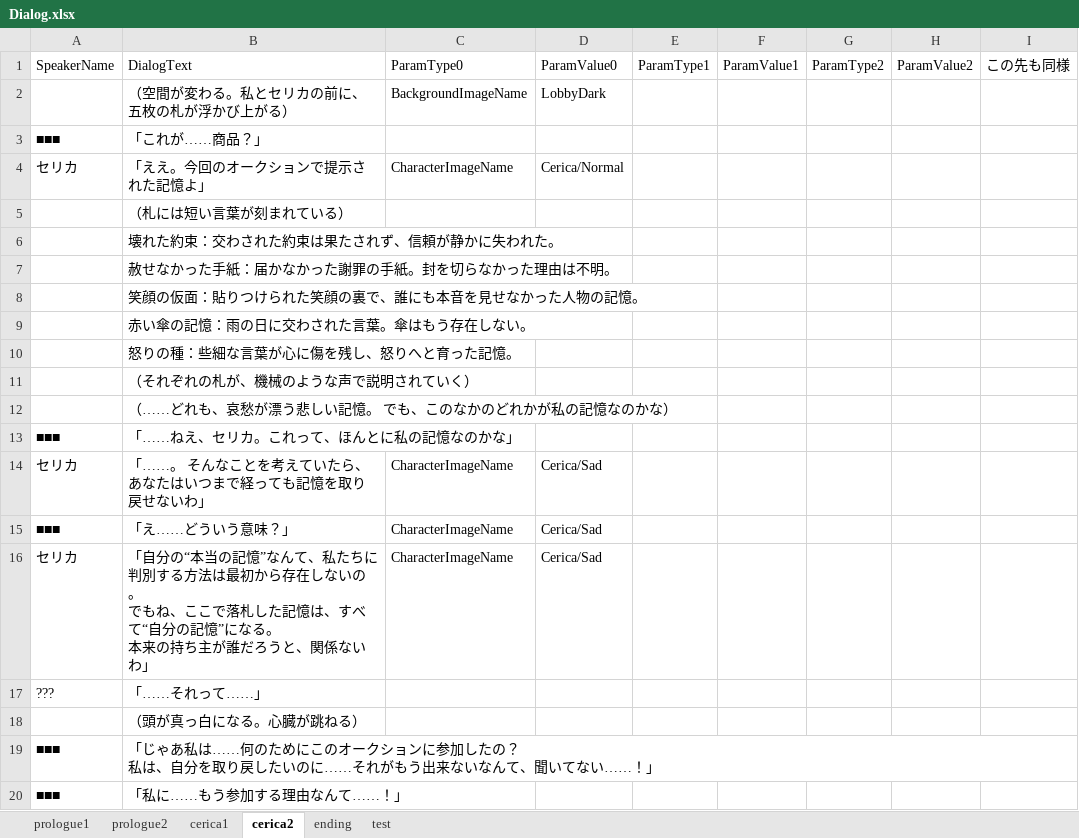
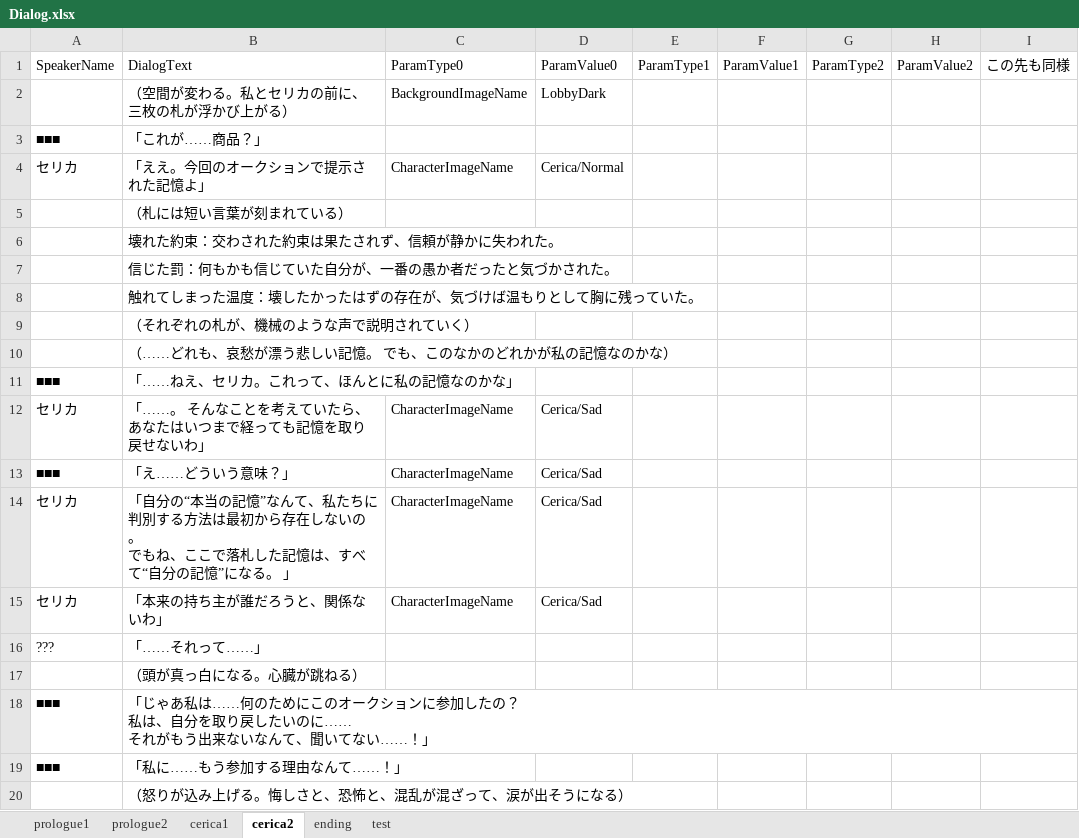
Before and after one commit to void2610-org/void-red, an Excel workbook: StreamingAssets/Dialog.xlsx, sheet cerica2, drawn as a sheet; only a part is shown; the shorter side is filled out with more unchanged rows; values as stored, in another font and other column widths than the file's, no borders; charts and pictures not drawn; removed rows and columns are numbered as before the commit, all else as after; ↵ is a line break in a cell; the diff names each change by its address in the sheet, - before the commit and + after, or states it on an @@ line.

```diff
--- a/StreamingAssets/Dialog.xlsx (sheet cerica2)
+++ b/StreamingAssets/Dialog.xlsx (sheet cerica2)
-B2: （空間が変わる。私とセリカの前に、五枚の札が浮かび上がる）
+B2: （空間が変わる。私とセリカの前に、三枚の札が浮かび上がる）
-B7: 赦せなかった手紙：届かなかった謝罪の手紙。封を切らなかった理由は不明。
+B7: 信じた罰：何もかも信じていた自分が、一番の愚か者だったと気づかされた。
-B8: 笑顔の仮面：貼りつけられた笑顔の裏で、誰にも本音を見せなかった人物の記憶。
+B8: 触れてしまった温度：壊したかったはずの存在が、気づけば温もりとして胸に残っていた。
-row 9:  | 赤い傘の記憶：雨の日に交わされた言葉。傘はもう存在しない。
-row 10:  | 怒りの種：些細な言葉が心に傷を残し、怒りへと育った記憶。
-B14: …なる。 ↵ 本来の持ち主が誰だろうと、関係ないわ」
+B14: …なる。 」
+row 15: セリカ | 「本来の持ち主が誰だろうと、関係ないわ」 | CharacterImageName | Cerica/Sad
-B18: …い……！」
+B18: …い……！」
```
Also changed, not shown: sheet prologue1, sheet ending, sheet cerica1, sheet prologue2, 3 other files.
